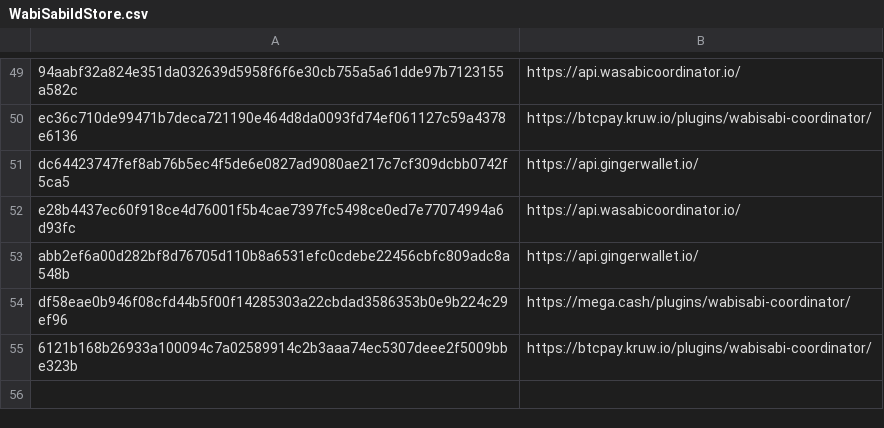
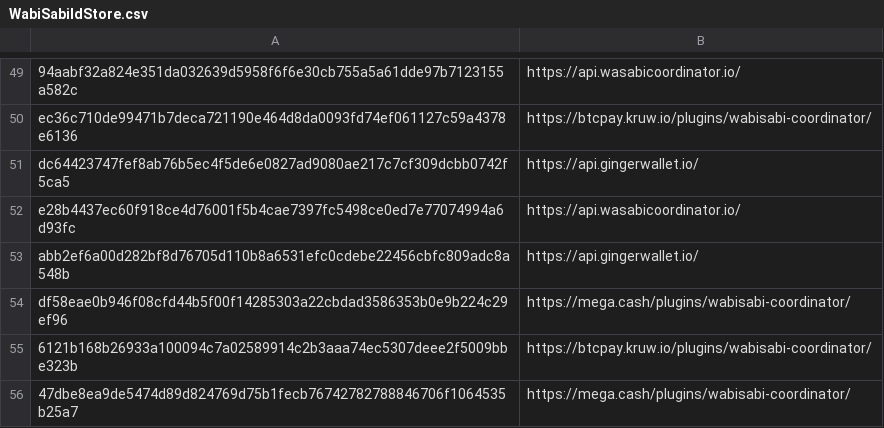
Before and after one commit to WabiSabiIdStore/WabiSabiIdStore, a CSV file: WabiSabiIdStore.csv, drawn as a sheet; only a part is shown, gaps mark what is left out.

Commit message:
WabiSabiIdStore.csv

```diff
--- a/WabiSabiIdStore.csv
+++ b/WabiSabiIdStore.csv
@@ -55 +55,2 @@ df58eae0b946f08cfd44b5f00f14285303a22cbdad3586353b0e9b224c29ef96,https://mega.ca
 6121b168b26933a100094c7a02589914c2b3aaa74ec5307deee2f5009bbe323b,https://btcpay.kruw.io/plugins/wabisabi-coordinator/
+47dbe8ea9de5474d89d824769d75b1fecb76742782788846706f1064535b25a7,https://mega.cash/plugins/wabisabi-coordinator/
```
